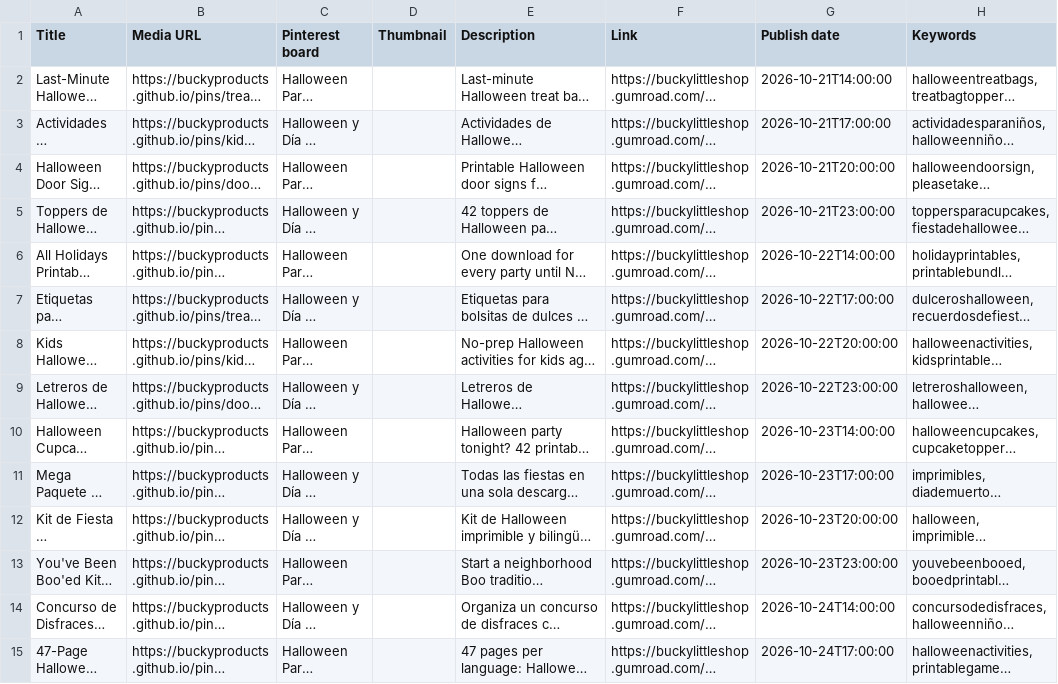
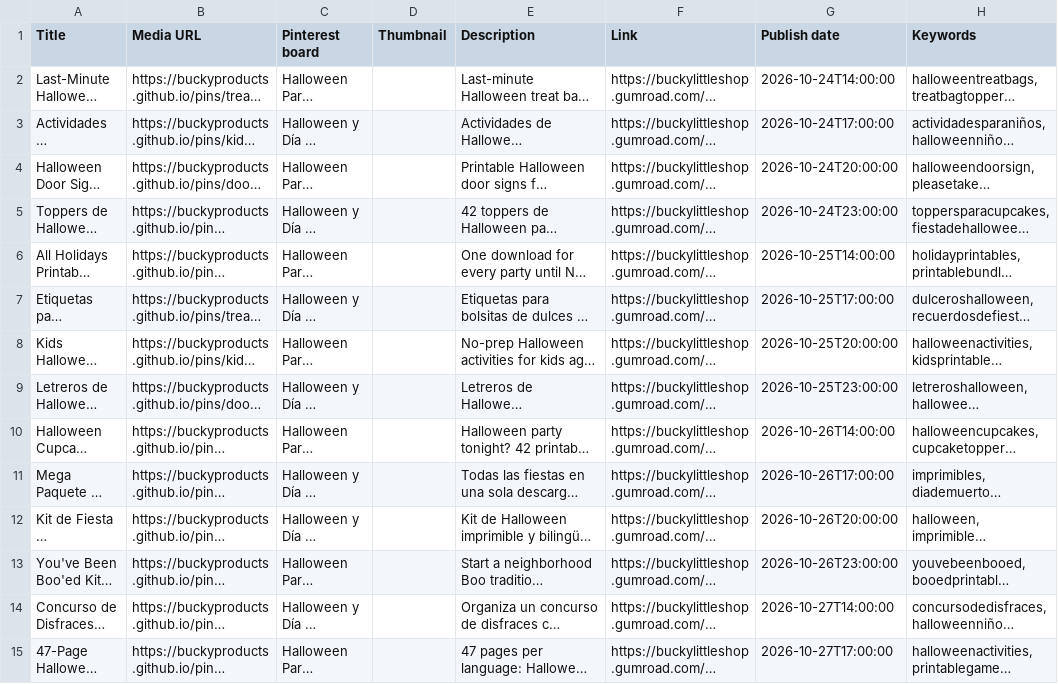
Before and after one commit to BuckyProducts/pins, a CSV file: pinterest-bulk.csv, drawn as a sheet; only a part is shown; long unchanged cells end in …; the diff covers the shown part only; the diff names each change by its address in the sheet, - before the commit and + after, or states it on an @@ line.

Commit message:
Pinterest CSV: roll to Oct 24–31, Halloween/Muertos pins first (sign-in still pending)

```diff
--- a/pinterest-bulk.csv
+++ b/pinterest-bulk.csv
-G2 (Publish date): 2026-10-21T14:00:00
+G2 (Publish date): 2026-10-24T14:00:00
-G3 (Publish date): 2026-10-21T17:00:00
+G3 (Publish date): 2026-10-24T17:00:00
-G4 (Publish date): 2026-10-21T20:00:00
+G4 (Publish date): 2026-10-24T20:00:00
-G5 (Publish date): 2026-10-21T23:00:00
+G5 (Publish date): 2026-10-24T23:00:00
-G6 (Publish date): 2026-10-22T14:00:00
+G6 (Publish date): 2026-10-25T14:00:00
-G7 (Publish date): 2026-10-22T17:00:00
+G7 (Publish date): 2026-10-25T17:00:00
-G8 (Publish date): 2026-10-22T20:00:00
+G8 (Publish date): 2026-10-25T20:00:00
-G9 (Publish date): 2026-10-22T23:00:00
+G9 (Publish date): 2026-10-25T23:00:00
-G10 (Publish date): 2026-10-23T14:00:00
+G10 (Publish date): 2026-10-26T14:00:00
-G11 (Publish date): 2026-10-23T17:00:00
+G11 (Publish date): 2026-10-26T17:00:00
-G12 (Publish date): 2026-10-23T20:00:00
+G12 (Publish date): 2026-10-26T20:00:00
-G13 (Publish date): 2026-10-23T23:00:00
+G13 (Publish date): 2026-10-26T23:00:00
-G14 (Publish date): 2026-10-24T14:00:00
+G14 (Publish date): 2026-10-27T14:00:00
-G15 (Publish date): 2026-10-24T17:00:00
+G15 (Publish date): 2026-10-27T17:00:00
```
Also changed, not shown: 17 edited cells elsewhere in this file.
